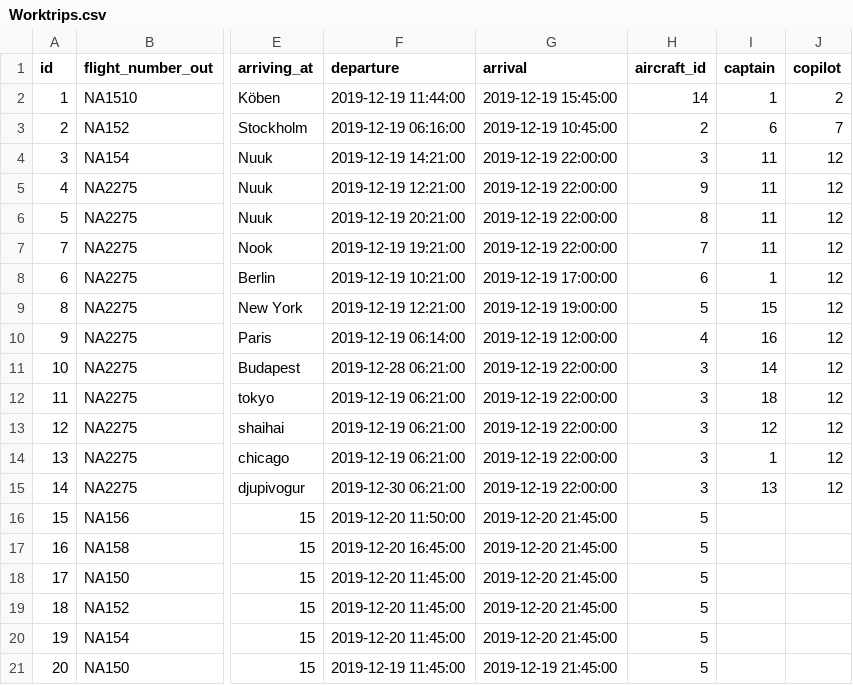
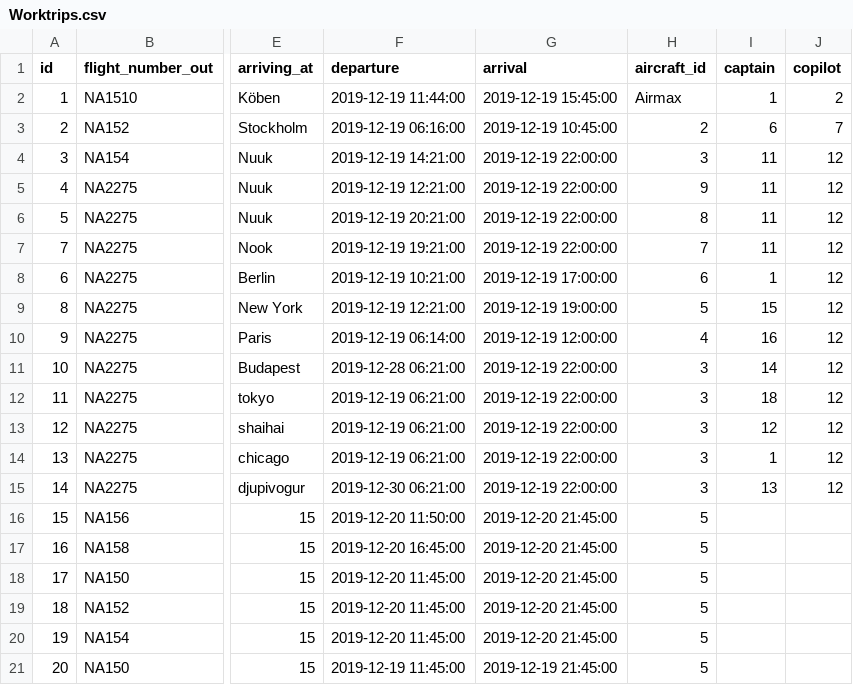
Before and after one commit to heidars19/3ja-vikna-verkefni, a CSV file: program_code/Data/Worktrips.csv, drawn as a sheet; only a part is shown, gaps mark what is left out; the diff names each change by its address in the sheet, - before the commit and + after, or states it on an @@ line.

```diff
--- a/program_code/Data/Worktrips.csv
+++ b/program_code/Data/Worktrips.csv
-H2 (aircraft_id): 14
+H2 (aircraft_id): Airmax
```
Also changed, not shown: 1 other file.
